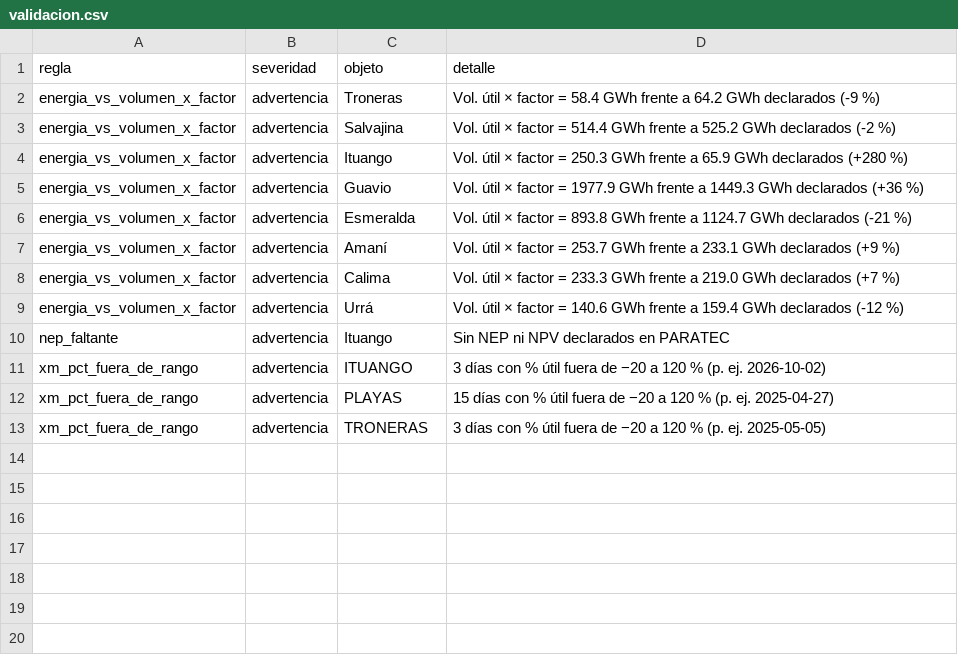
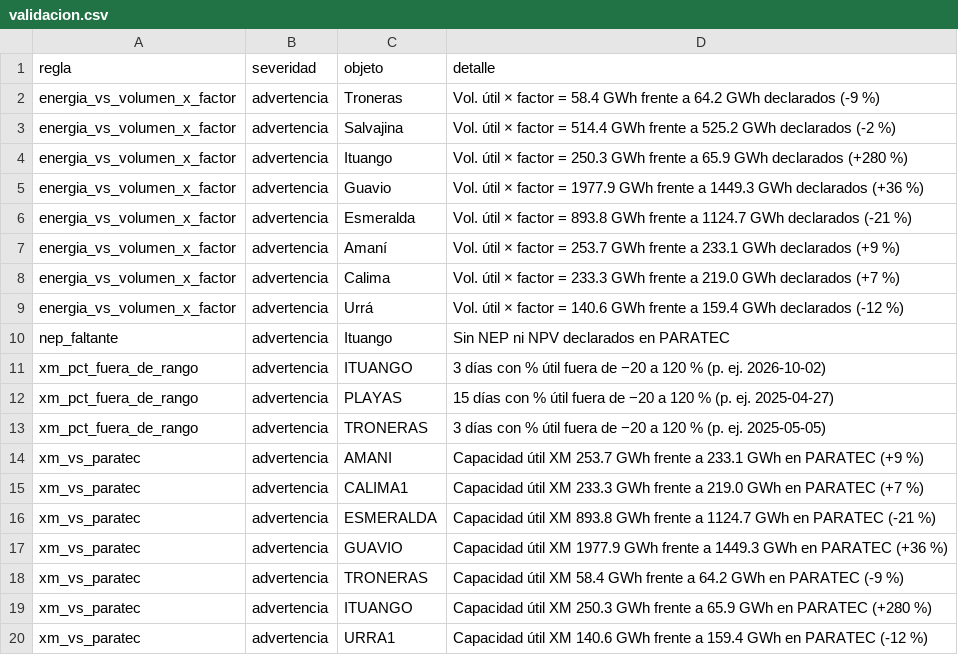
Before and after one commit to jsroncancio/embalses-sin, a CSV file: data/processed/validacion.csv, drawn as a sheet.

```diff
--- a/data/processed/validacion.csv
+++ b/data/processed/validacion.csv
@@ -13 +13,8 @@ xm_pct_fuera_de_rango,advertencia,PLAYAS,15 días con % útil fuera de −20 a 1
 xm_pct_fuera_de_rango,advertencia,TRONERAS,3 días con % útil fuera de −20 a 120 % (p. ej. 2025-05-05)
+xm_vs_paratec,advertencia,AMANI,Capacidad útil XM 253.7 GWh frente a 233.1 GWh en PARATEC (+9 %)
+xm_vs_paratec,advertencia,CALIMA1,Capacidad útil XM 233.3 GWh frente a 219.0 GWh en PARATEC (+7 %)
+xm_vs_paratec,advertencia,ESMERALDA,Capacidad útil XM 893.8 GWh frente a 1124.7 GWh en PARATEC (-21 %)
+xm_vs_paratec,advertencia,GUAVIO,Capacidad útil XM 1977.9 GWh frente a 1449.3 GWh en PARATEC (+36 %)
+xm_vs_paratec,advertencia,TRONERAS,Capacidad útil XM 58.4 GWh frente a 64.2 GWh en PARATEC (-9 %)
+xm_vs_paratec,advertencia,ITUANGO,Capacidad útil XM 250.3 GWh frente a 65.9 GWh en PARATEC (+280 %)
+xm_vs_paratec,advertencia,URRA1,Capacidad útil XM 140.6 GWh frente a 159.4 GWh en PARATEC (-12 %)
```
Also changed, not shown: data/processed/xm_embalses_ultimo.csv, site/src/data/validacion.csv, 9 other files.
